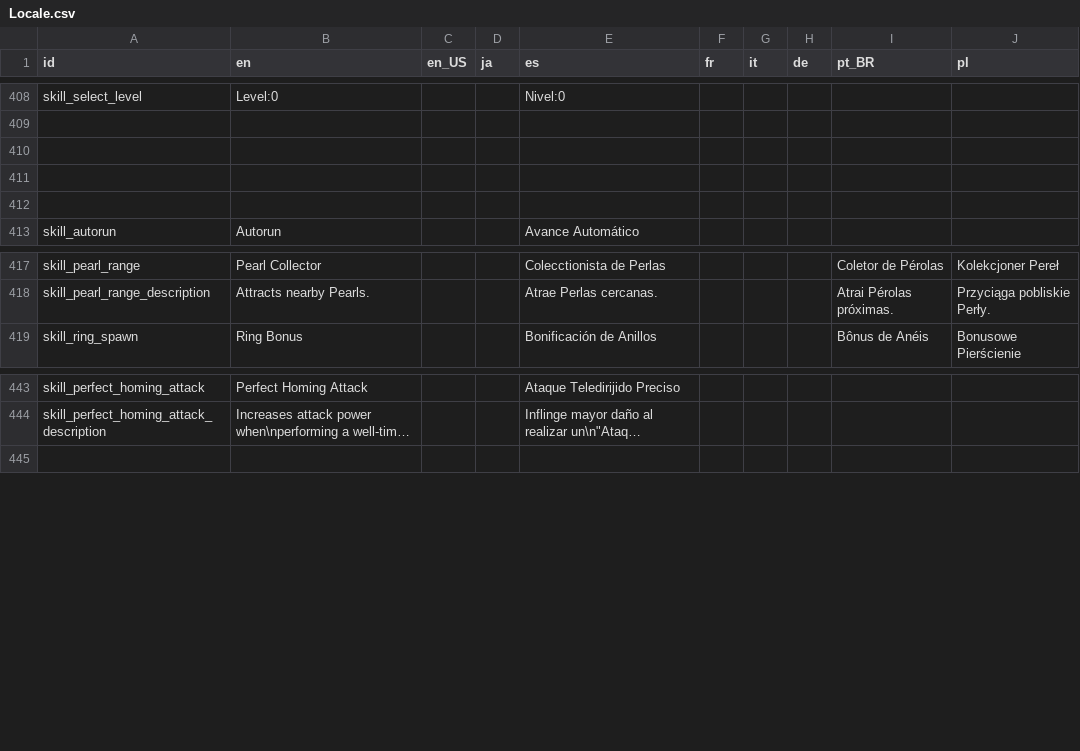
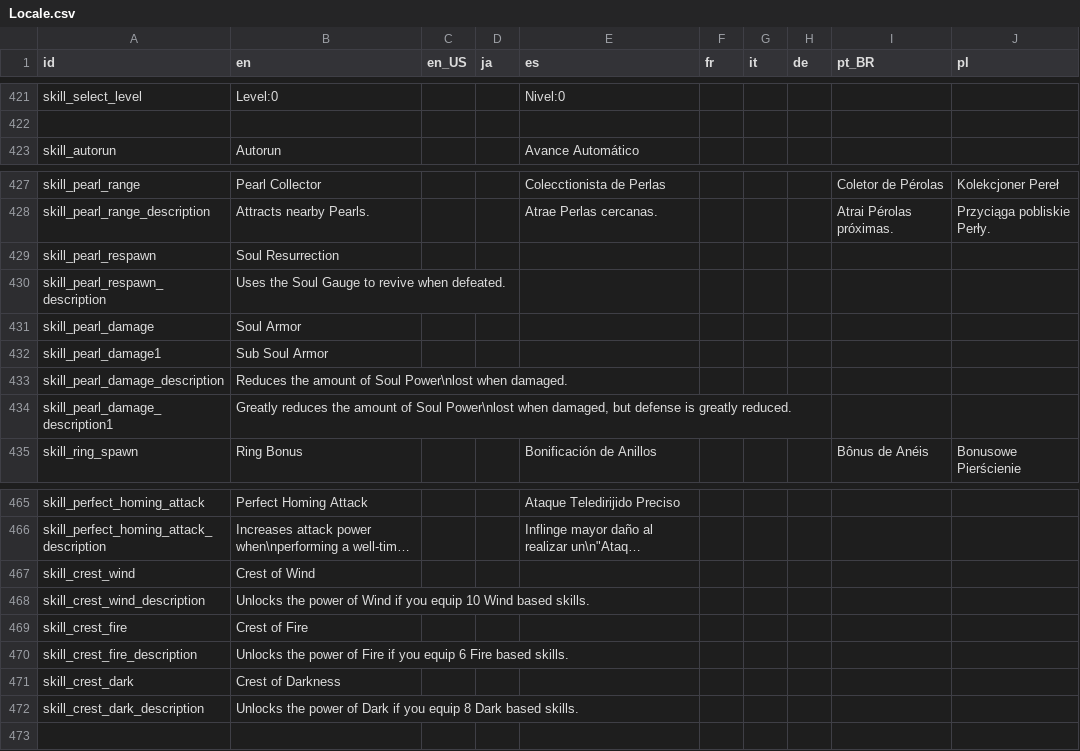
Before and after one commit to Kuma-Boo/project-reignition, a CSV file: Project/locale/Locale.csv, drawn as a sheet; only a part is shown, gaps mark what is left out; long unchanged cells end in …; removed rows and columns are numbered as before the commit, all else as after; the diff covers the shown part only; the diff names each change by its address in the sheet, - before the commit and + after, or states it on an @@ line.

```diff
--- a/Project/locale/Locale.csv
+++ b/Project/locale/Locale.csv
-row 410: (empty)
-row 411: (empty)
-row 412: (empty)
+row 429: skill_pearl_respawn | Soul Resurrection
+row 430: skill_pearl_respawn_description | Uses the Soul Gauge to revive when defeated.
+row 431: skill_pearl_damage | Soul Armor
+row 432: skill_pearl_damage1 | Sub Soul Armor
+row 433: skill_pearl_damage_description | Reduces the amount of Soul Power\nlost when damaged.
+row 434: skill_pearl_damage_description1 | Greatly reduces the amount of Soul Power\nlost when damaged, but defense is greatly reduced.
+row 467: skill_crest_wind | Crest of Wind
+row 468: skill_crest_wind_description | Unlocks the power of Wind if you equip 10 Wind based skills.
+row 469: skill_crest_fire | Crest of Fire
+row 470: skill_crest_fire_description | Unlocks the power of Fire if you equip 6 Fire based skills.
+row 471: skill_crest_dark | Crest of Darkness
+row 472: skill_crest_dark_description | Unlocks the power of Dark if you equip 8 Dark based skills.
```
Also changed, not shown: 19 added rows, 14 removed rows and 33 edited cells elsewhere in this file, 31 other files.
